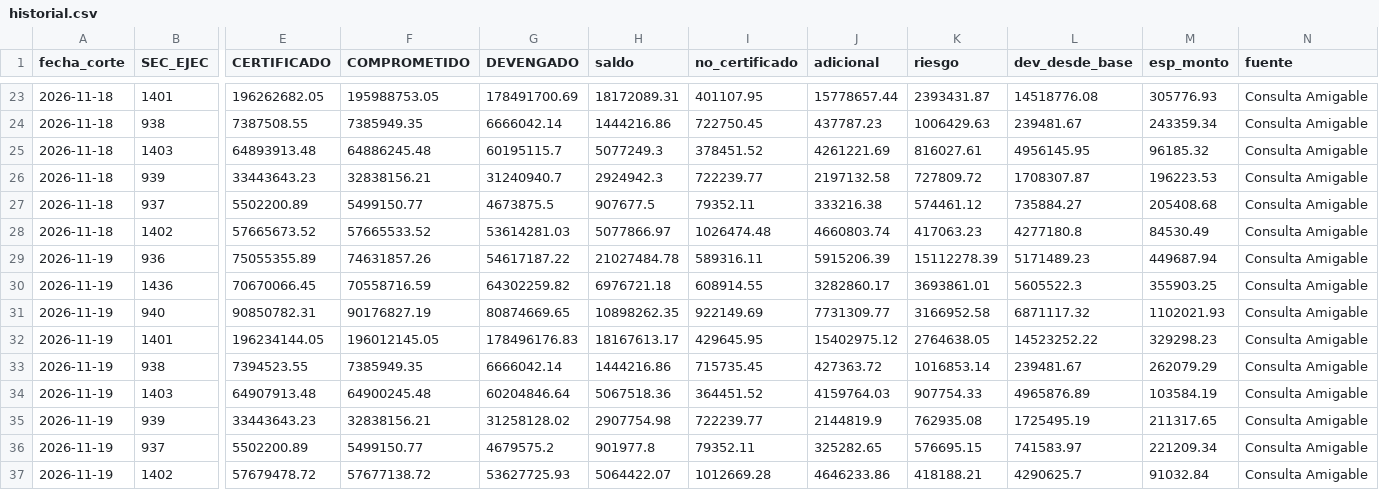
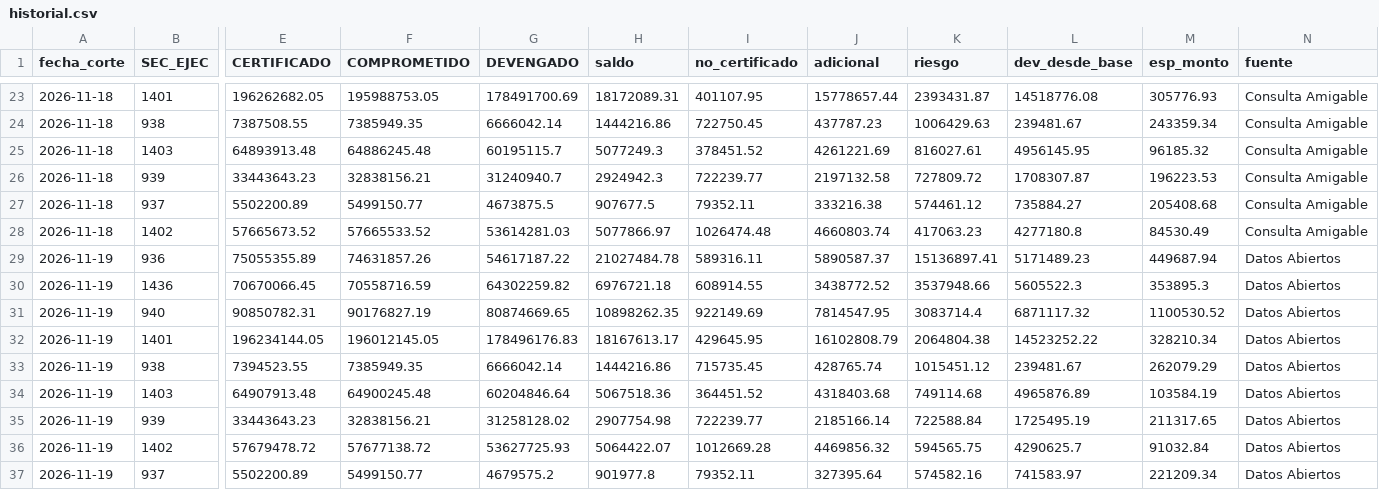
Before and after one commit to GOREaldIA/GOREaldIA.github.io, a CSV file: goretumbes/ro/historial.csv, drawn as a sheet; only a part is shown, gaps mark what is left out; removed rows and columns are numbered as before the commit, all else as after; rows hold the shown columns only; the diff names each change by its address in the sheet, - before the commit and + after, or states it on an @@ line.

Commit message:
Control RO GORE Tumbes: corte 2026-11-19

```diff
--- a/goretumbes/ro/historial.csv
+++ b/goretumbes/ro/historial.csv
-J29 (adicional): 5915206.39
+J29 (adicional): 5890587.37
-K29 (riesgo): 15112278.39
+K29 (riesgo): 15136897.41
-N29:N35 (fuente): Consulta Amigable
+N29:N35 (fuente): Datos Abiertos
-J30 (adicional): 3282860.17
+J30 (adicional): 3438772.52
-K30 (riesgo): 3693861.01
+K30 (riesgo): 3537948.66
-M30 (esp_monto): 355903.25
+M30 (esp_monto): 353895.3
-J31 (adicional): 7731309.77
+J31 (adicional): 7814547.95
-K31 (riesgo): 3166952.58
+K31 (riesgo): 3083714.4
-M31 (esp_monto): 1102021.93
+M31 (esp_monto): 1100530.52
-J32 (adicional): 15402975.12
+J32 (adicional): 16102808.79
-K32 (riesgo): 2764638.05
+K32 (riesgo): 2064804.38
-M32 (esp_monto): 329298.23
+M32 (esp_monto): 328210.34
-J33 (adicional): 427363.72
+J33 (adicional): 428765.74
-K33 (riesgo): 1016853.14
+K33 (riesgo): 1015451.12
-J34 (adicional): 4159764.03
+J34 (adicional): 4318403.68
-K34 (riesgo): 907754.33
+K34 (riesgo): 749114.68
-J35 (adicional): 2144819.9
+J35 (adicional): 2185166.14
-K35 (riesgo): 762935.08
+K35 (riesgo): 722588.84
-row 36: 2026-11-19 | 937 | 5502200.89 | 5499150.77 | 4679575.2 | 901977.8 | 79352.11 | 325282.65 | 576695.15 | 741583.97 | 221209.34 | Consulta Amigable
-J36 (adicional): 4646233.86
+J36 (adicional): 4469856.32
-K36 (riesgo): 418188.21
+K36 (riesgo): 594565.75
-N36 (fuente): Consulta Amigable
+N36 (fuente): Datos Abiertos
+row 37: 2026-11-19 | 937 | 5502200.89 | 5499150.77 | 4679575.2 | 901977.8 | 79352.11 | 327395.64 | 574582.16 | 741583.97 | 221209.34 | Datos Abiertos
```
Also changed, not shown: goretumbes/ro/historial_proyectos.csv, 5 other files.
